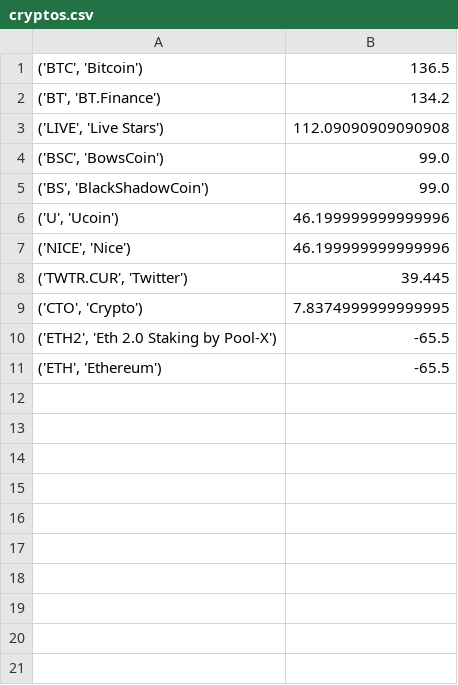
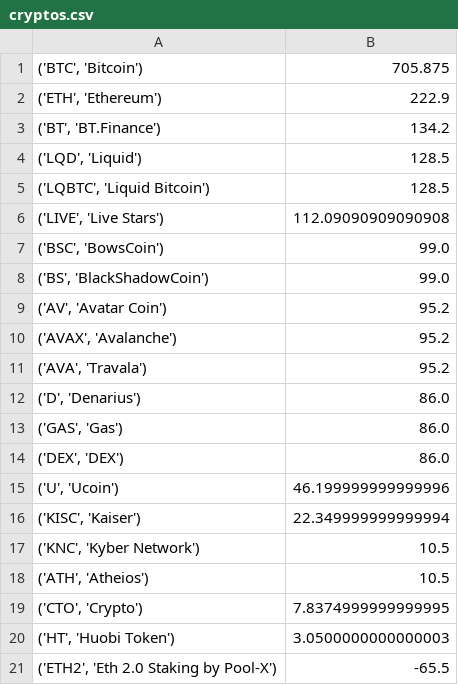
Before and after one commit to jurezic/CryptoTwitterBot, a CSV file: cryptos.csv, drawn as a sheet.

```diff
--- a/cryptos.csv
+++ b/cryptos.csv
@@ -1,3 +1,6 @@
-"('BTC', 'Bitcoin')",136.5
+"('BTC', 'Bitcoin')",705.875
+"('ETH', 'Ethereum')",222.9
 "('BT', 'BT.Finance')",134.2
+"('LQD', 'Liquid')",128.5
+"('LQBTC', 'Liquid Bitcoin')",128.5
 "('LIVE', 'Live Stars')",112.09090909090908
@@ -5,7 +8,14 @@
 "('BS', 'BlackShadowCoin')",99.0
+"('AV', 'Avatar Coin')",95.2
+"('AVAX', 'Avalanche')",95.2
+"('AVA', 'Travala')",95.2
+"('D', 'Denarius')",86.0
+"('GAS', 'Gas')",86.0
+"('DEX', 'DEX')",86.0
 "('U', 'Ucoin')",46.199999999999996
-"('NICE', 'Nice')",46.199999999999996
-"('TWTR.CUR', 'Twitter')",39.445
+"('KISC', 'Kaiser')",22.349999999999994
+"('KNC', 'Kyber Network')",10.5
+"('ATH', 'Atheios')",10.5
 "('CTO', 'Crypto')",7.8374999999999995
+"('HT', 'Huobi Token')",3.0500000000000003
 "('ETH2', 'Eth 2.0 Staking by Pool-X')",-65.5
-"('ETH', 'Ethereum')",-65.5
```
Also changed, not shown: 2 other files.
